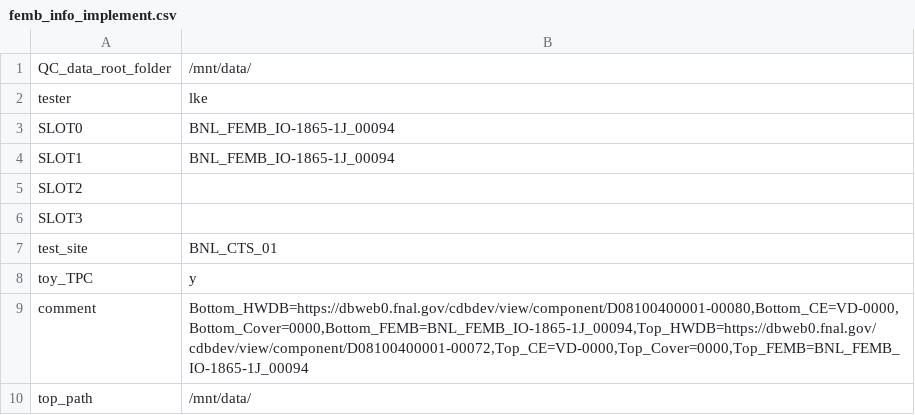
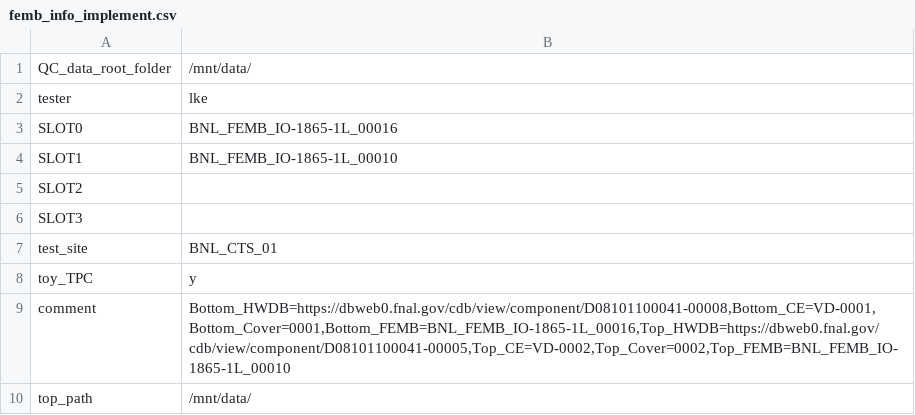
Before and after one commit to lkebnl/BNL_CE_WIB_SW_QC, a CSV file: femb_info_implement.csv, drawn as a sheet.

```diff
--- a/femb_info_implement.csv
+++ b/femb_info_implement.csv
@@ -2,4 +2,4 @@
 tester,lke
-SLOT0,BNL_FEMB_IO-1865-1J_00094
-SLOT1,BNL_FEMB_IO-1865-1J_00094
+SLOT0,BNL_FEMB_IO-1865-1L_00016
+SLOT1,BNL_FEMB_IO-1865-1L_00010
 SLOT2,
@@ -8,3 +8,3 @@ test_site,BNL_CTS_01
 toy_TPC,y
-comment,"Bottom_HWDB=https://dbweb0.fnal.gov/cdbdev/view/component/D08100400001-00080,Bottom_CE=VD-0000,Bottom_Cover=0000,Bottom_FEMB=BNL_FEMB_IO-1865-1J_00094,Top_HWDB=https://dbweb0.fnal.gov/cdbdev/view/component/D08100400001-00072,Top_CE=VD-0000,Top_Cover=0000,Top_FEMB=BNL_FEMB_IO-1865-1J_00094"
+comment,"Bottom_HWDB=https://dbweb0.fnal.gov/cdb/view/component/D08101100041-00008,Bottom_CE=VD-0001,Bottom_Cover=0001,Bottom_FEMB=BNL_FEMB_IO-1865-1L_00016,Top_HWDB=https://dbweb0.fnal.gov/cdb/view/component/D08101100041-00005,Top_CE=VD-0002,Top_Cover=0002,Top_FEMB=BNL_FEMB_IO-1865-1L_00010"
 top_path,/mnt/data/
```
Also changed, not shown: femb_info.csv, init_setup.csv, 4 other files.
